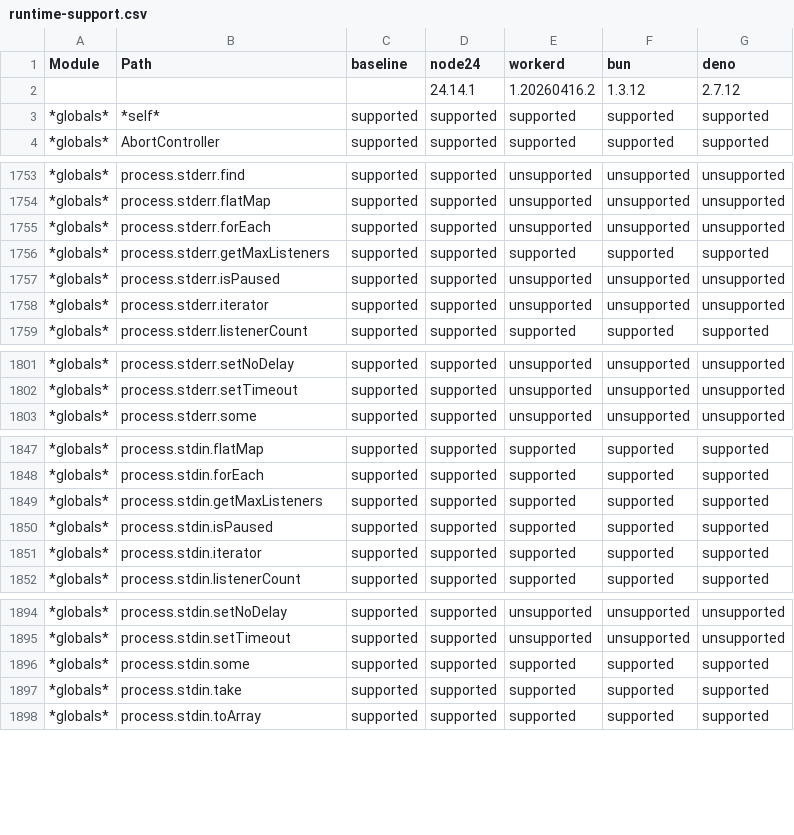
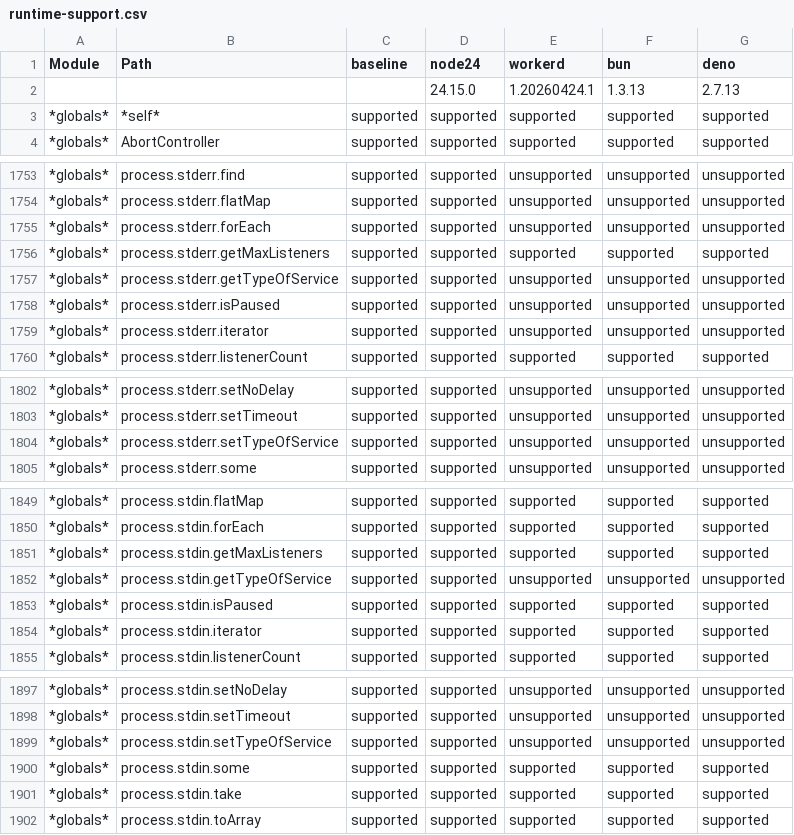
Before and after one commit to cloudflare/workers-nodejs-compat-matrix, a CSV file: report/public/runtime-support.csv, drawn as a sheet; only a part is shown, gaps mark what is left out; removed rows and columns are numbered as before the commit, all else as after; the diff covers the shown part only; the diff names each change by its address in the sheet, - before the commit and + after, or states it on an @@ line.

Commit message:
chore: update workerd to 1.20260424.1 (#67)
Update workerd from 1.20260416.2 to 1.20260424.1
and wrangler from 4.83.0 to 4.84.1.
Regenerate compatibility data.

Co-authored-by: danlapid <15655504+danlapid@users.noreply.github.com>

```diff
--- a/report/public/runtime-support.csv
+++ b/report/public/runtime-support.csv
-row 2:  |  |  | 24.14.1 | 1.20260416.2 | 1.3.12 | 2.7.12
+row 2:  |  |  | 24.15.0 | 1.20260424.1 | 1.3.13 | 2.7.13
+row 1757: *globals* | process.stderr.getTypeOfService | supported | supported | unsupported | unsupported | unsupported
+row 1804: *globals* | process.stderr.setTypeOfService | supported | supported | unsupported | unsupported | unsupported
+row 1852: *globals* | process.stdin.getTypeOfService | supported | supported | unsupported | unsupported | unsupported
+row 1899: *globals* | process.stdin.setTypeOfService | supported | supported | unsupported | unsupported | unsupported
```
Also changed, not shown: 15 added rows and 21 edited cells elsewhere in this file, 13 other files.
